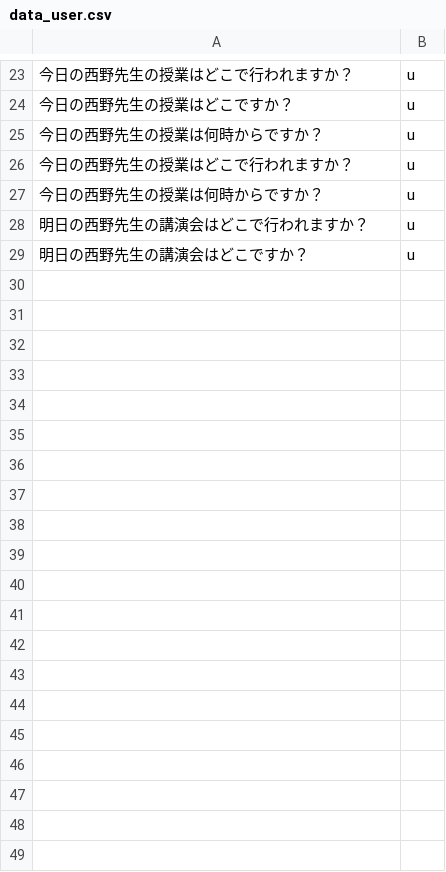
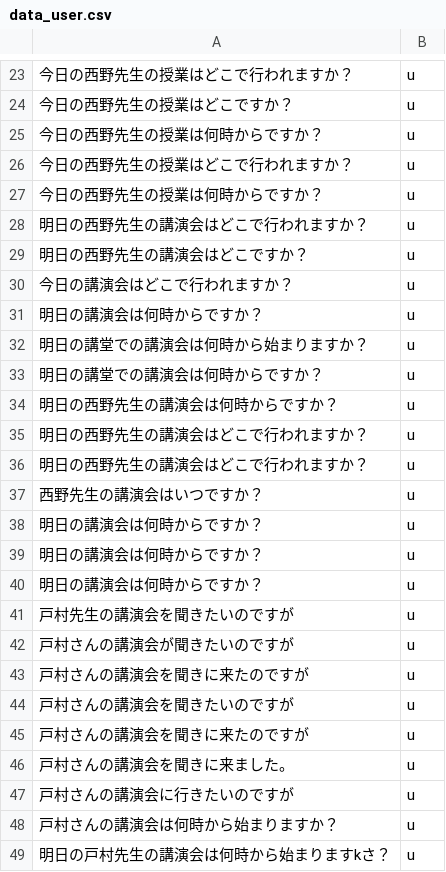
Before and after one commit to tegetege/BlueHoleUEC, a CSV file: data_user.csv, drawn as a sheet; only a part is shown, gaps mark what is left out; the diff covers the shown part only.

```diff
--- a/data_user.csv
+++ b/data_user.csv
@@ -29 +29,21 @@
 明日の西野先生の講演会はどこですか？,u
+今日の講演会はどこで行われますか？,u
+明日の講演会は何時からですか？,u
+明日の講堂での講演会は何時から始まりますか？,u
+明日の講堂での講演会は何時からですか？,u
+明日の西野先生の講演会は何時からですか？,u
+明日の西野先生の講演会はどこで行われますか？,u
+明日の西野先生の講演会はどこで行われますか？,u
+西野先生の講演会はいつですか？,u
+明日の講演会は何時からですか？,u
+明日の講演会は何時からですか？,u
+明日の講演会は何時からですか？,u
+戸村先生の講演会を聞きたいのですが,u
+戸村さんの講演会が聞きたいのですが,u
+戸村さんの講演会を聞きに来たのですが,u
+戸村さんの講演会を聞きたいのですが,u
+戸村さんの講演会を聞きに来たのですが,u
+戸村さんの講演会を聞きに来ました。,u
+戸村さんの講演会に行きたいのですが,u
+戸村さんの講演会は何時から始まりますか？,u
+明日の戸村先生の講演会は何時から始まりますkさ？,u
```
Also changed, not shown: 15 added rows elsewhere in this file, 2 other files.
